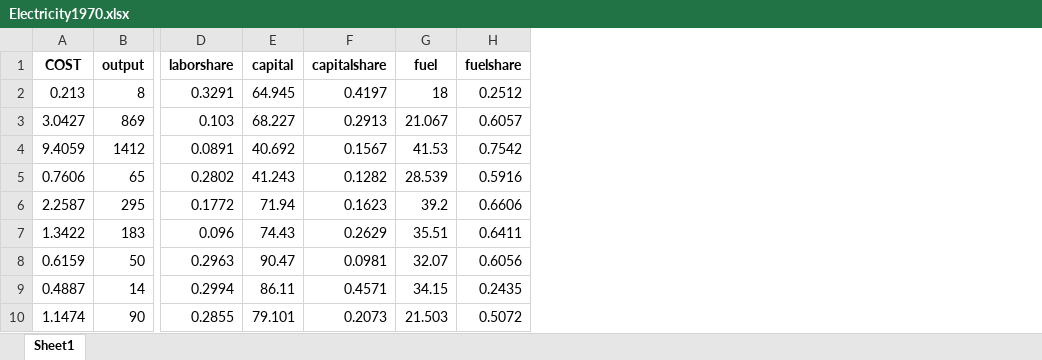
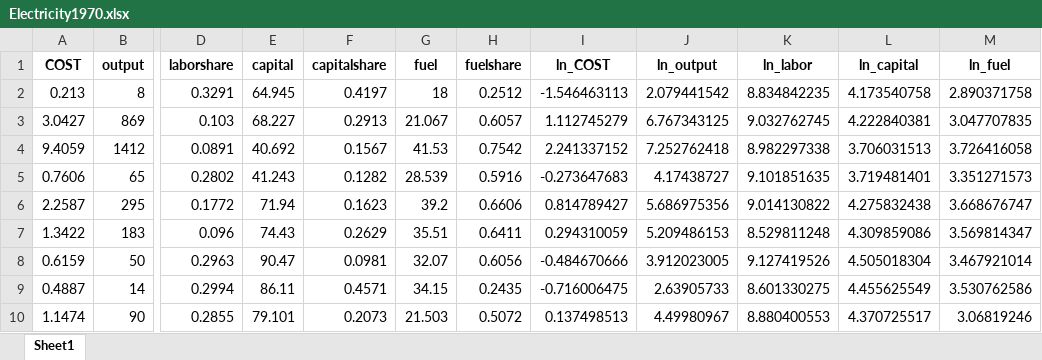
Before and after one commit to ricardohuapaya/Tarea_2_Econometria, an Excel workbook: Data/Electricity1970.xlsx, sheet Sheet1, drawn as a sheet; only a part is shown, gaps mark what is left out; values as stored, in another font and other column widths than the file's, no borders; the diff names each change by its address in the sheet, - before the commit and + after, or states it on an @@ line.

```diff
--- a/Data/Electricity1970.xlsx (sheet Sheet1)
+++ b/Data/Electricity1970.xlsx (sheet Sheet1)
+column I (ln_COST), rows 2-10: -1.546463113 | 1.112745279 | 2.241337152 | -0.273647683 | 0.814789427 | 0.294310059 | -0.484670666 | -0.716006475 | 0.137498513
+column J (ln_output), rows 2-10: 2.079441542 | 6.767343125 | 7.252762418 | 4.17438727 | 5.686975356 | 5.209486153 | 3.912023005 | 2.63905733 | 4.49980967
+column K (ln_labor), rows 2-10: 8.834842235 | 9.032762745 | 8.982297338 | 9.101851635 | 9.014130822 | 8.529811248 | 9.127419526 | 8.601330275 | 8.880400553
+column L (ln_capital), rows 2-10: 4.173540758 | 4.222840381 | 3.706031513 | 3.719481401 | 4.275832438 | 4.309859086 | 4.505018304 | 4.455625549 | 4.370725517
+column M (ln_fuel), rows 2-10: 2.890371758 | 3.047707835 | 3.726416058 | 3.351271573 | 3.668676747 | 3.569814347 | 3.467921014 | 3.530762586 | 3.06819246
```
Also changed, not shown: 2 other files.
